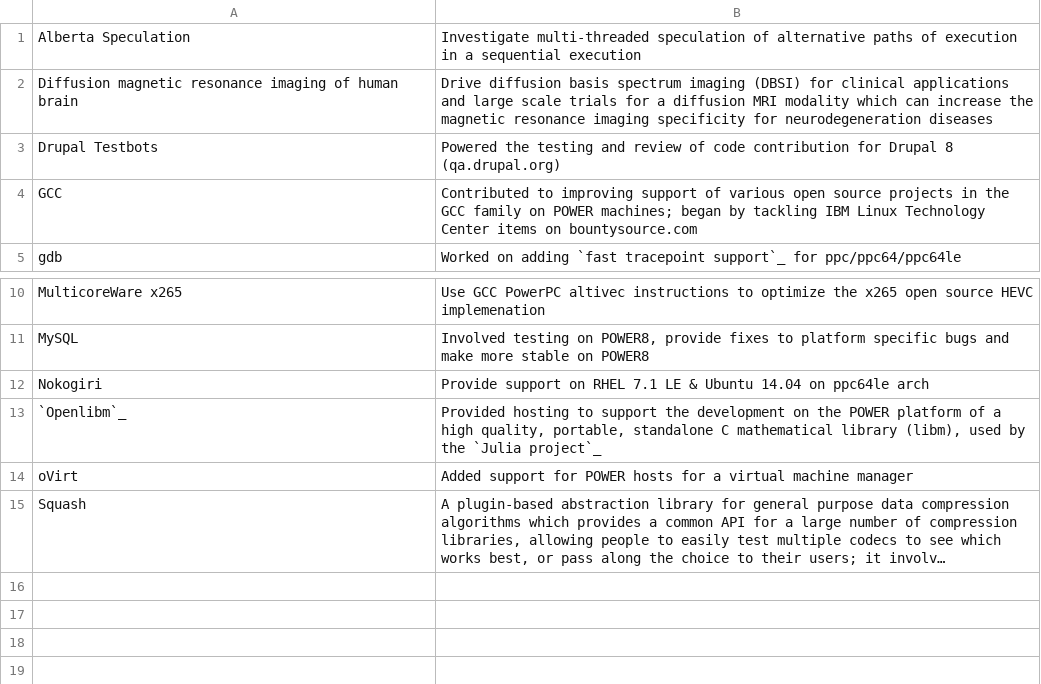
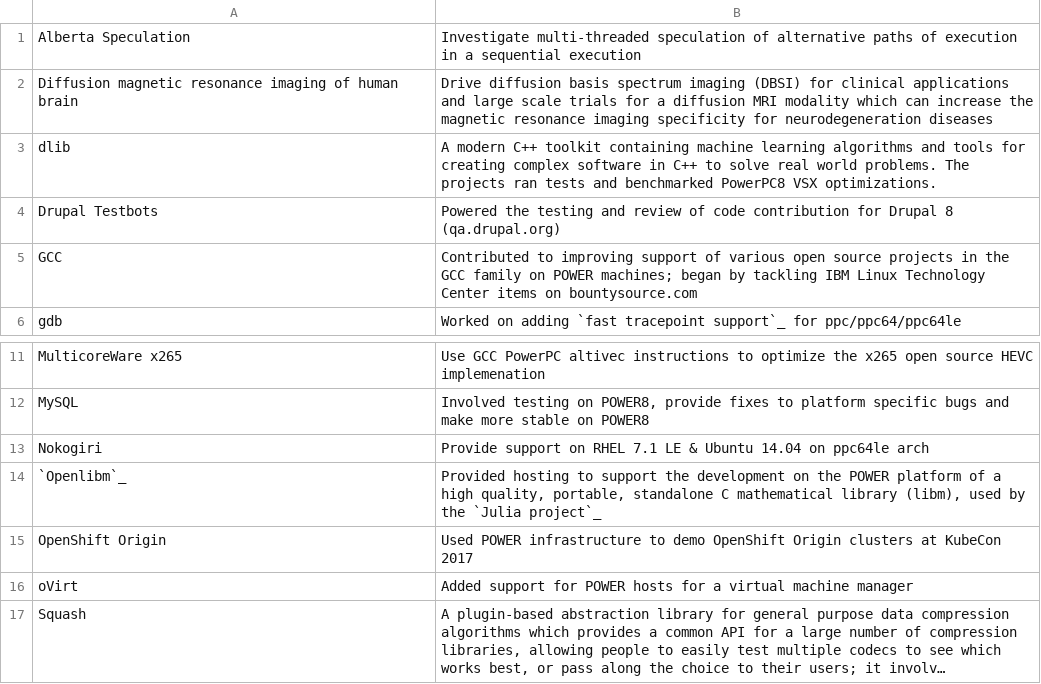
Before and after one commit to osuosl/osuosl-pelican, a CSV file: content/services/csv/powerdev_former_open_source_projects.csv, drawn as a sheet; only a part is shown, gaps mark what is left out; long unchanged cells end in ….

```diff
--- a/content/services/csv/powerdev_former_open_source_projects.csv
+++ b/content/services/csv/powerdev_former_open_source_projects.csv
@@ -2,2 +2,3 @@
 "Diffusion magnetic resonance imaging of human brain","Drive diffusion basis spectrum imaging (DBSI) for clinical applications and large scale trials for a diffusion MRI modality which can increase the magnetic resonance imaging specificity for neurodegeneration diseases"
+"dlib","A modern C++ toolkit containing machine learning algorithms and tools for creating complex software in C++ to solve real world problems. The projects ran tests and benchmarked PowerPC8 VSX optimizations."
 "Drupal Testbots","Powered the testing and review of code contribution for Drupal 8 (qa.drupal.org)"
@@ -13,2 +14,3 @@
 "`Openlibm`_","Provided hosting to support the development on the POWER platform of a high quality, portable, standalone C mathematical library (libm), used by the `Julia project`_"
+"OpenShift Origin","Used POWER infrastructure to demo OpenShift Origin clusters at KubeCon 2017"
 "oVirt","Added support for POWER hosts for a virtual machine manager"
```
Also changed, not shown: content/services/csv/powerdev_academic_partners.csv, content/services/csv/powerdev_open_source_projects.csv, 2 other files.
